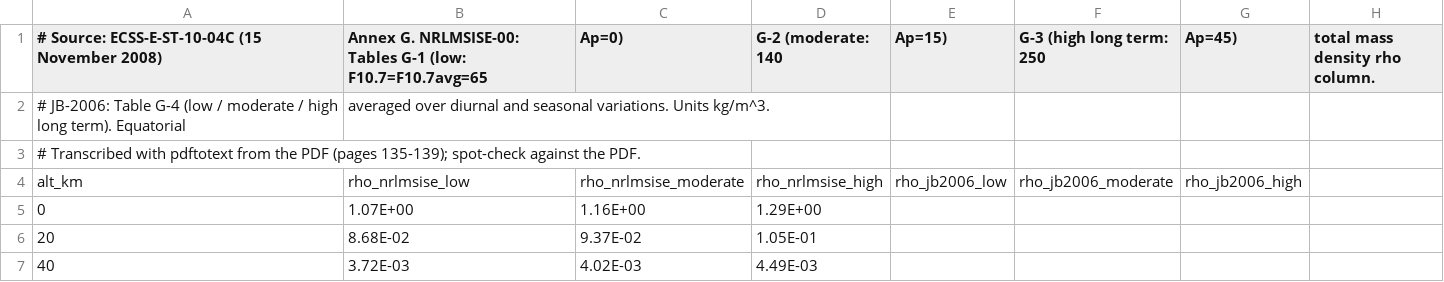
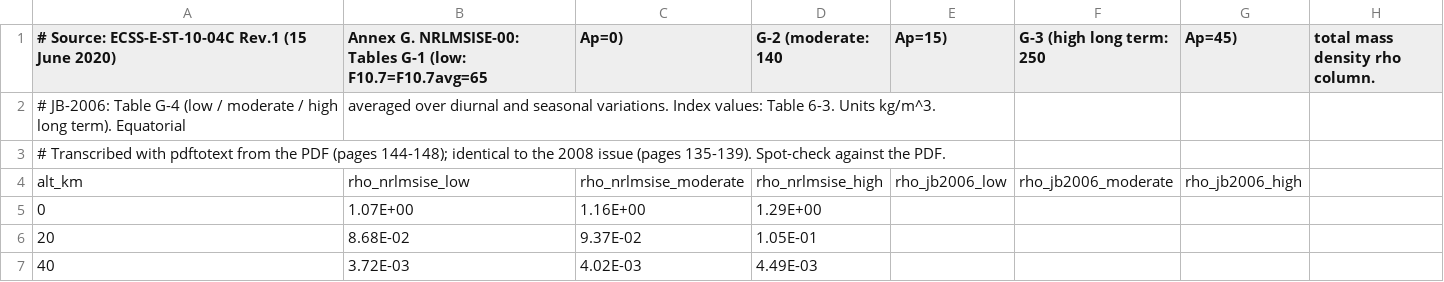
Before and after one commit to MicheleRamalli/constellation-lifecycle-sim, a CSV file: inputs/ecss_density.csv, drawn as a sheet; only a part is shown.

Commit message:
Density tables: cite ECSS-E-ST-10-04C Rev.1 (15 June 2020), values unchanged

```diff
--- a/inputs/ecss_density.csv
+++ b/inputs/ecss_density.csv
@@ -1,4 +1,4 @@
-# Source: ECSS-E-ST-10-04C (15 November 2008), Annex G. NRLMSISE-00: Tables G-1 (low: F10.7=F10.7avg=65, Ap=0), G-2 (moderate: 140, Ap=15), G-3 (high long term: 250, Ap=45), total mass density rho column.
-# JB-2006: Table G-4 (low / moderate / high long term). Equatorial, averaged over diurnal and seasonal variations. Units kg/m^3.
-# Transcribed with pdftotext from the PDF (pages 135-139); spot-check against the PDF.
+# Source: ECSS-E-ST-10-04C Rev.1 (15 June 2020), Annex G. NRLMSISE-00: Tables G-1 (low: F10.7=F10.7avg=65, Ap=0), G-2 (moderate: 140, Ap=15), G-3 (high long term: 250, Ap=45), total mass density rho column.
+# JB-2006: Table G-4 (low / moderate / high long term). Equatorial, averaged over diurnal and seasonal variations. Index values: Table 6-3. Units kg/m^3.
+# Transcribed with pdftotext from the PDF (pages 144-148); identical to the 2008 issue (pages 135-139). Spot-check against the PDF.
 alt_km,rho_nrlmsise_low,rho_nrlmsise_moderate,rho_nrlmsise_high,rho_jb2006_low,rho_jb2006_moderate,rho_jb2006_high
```
